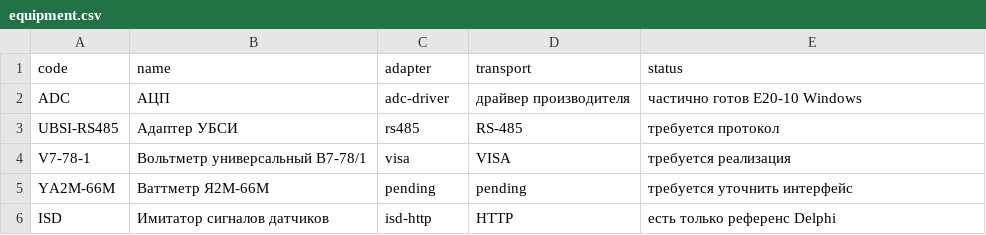
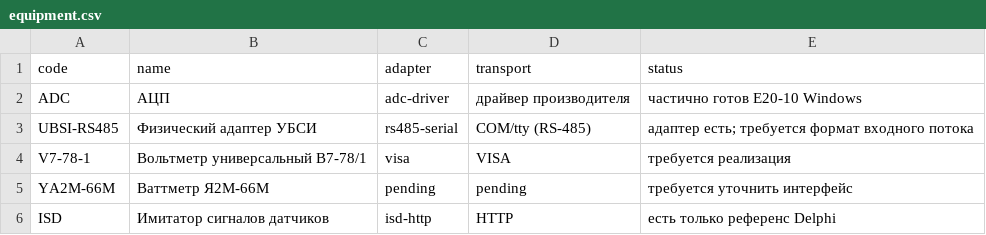
Before and after one commit to Anatolichka2202/KPA-YALK_MODULE, a CSV file: data/catalog/equipment.csv, drawn as a sheet.

Commit message:
docs: update UBSI stand data and source catalog

```diff
--- a/data/catalog/equipment.csv
+++ b/data/catalog/equipment.csv
@@ -2,3 +2,3 @@ code,name,adapter,transport,status
 ADC,АЦП,adc-driver,драйвер производителя,частично готов E20-10 Windows
-UBSI-RS485,Адаптер УБСИ,rs485,RS-485,требуется протокол
+UBSI-RS485,Физический адаптер УБСИ,rs485-serial,COM/tty (RS-485),адаптер есть; требуется формат входного потока
 V7-78-1,Вольтметр универсальный В7-78/1,visa,VISA,требуется реализация
```
Also changed, not shown: data/catalog/blocks.csv, 13 other files.
